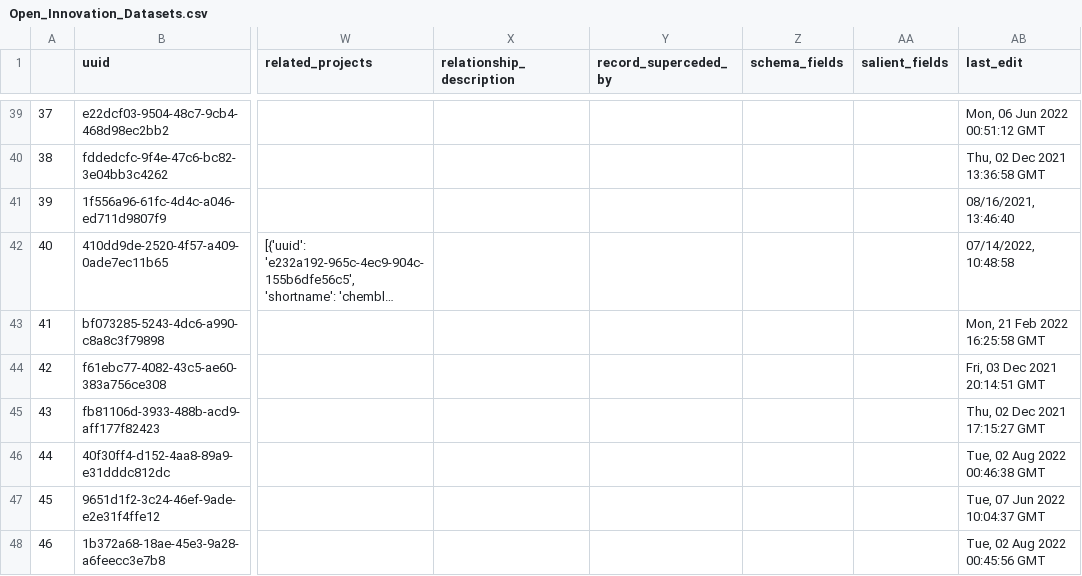
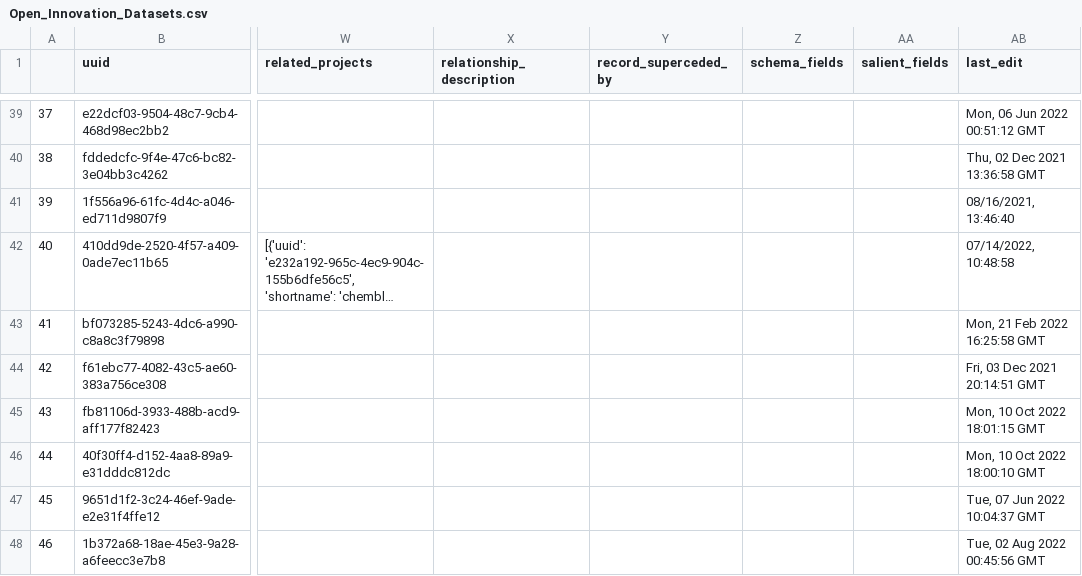
Before and after one commit to Innovation-Information-Initiative/Open-Innovation-Dataset-Index, a CSV file: index_archive/Open_Innovation_Datasets.csv, drawn as a sheet; only a part is shown, gaps mark what is left out; long unchanged cells end in …; the diff names each change by its address in the sheet, - before the commit and + after, or states it on an @@ line.

```diff
--- a/index_archive/Open_Innovation_Datasets.csv
+++ b/index_archive/Open_Innovation_Datasets.csv
-AB45 (last_edit): Thu, 02 Dec 2021 17:15:27 GMT
+AB45 (last_edit): Mon, 10 Oct 2022 18:01:15 GMT
-AB46 (last_edit): Tue, 02 Aug 2022 00:46:38 GMT
+AB46 (last_edit): Mon, 10 Oct 2022 18:00:10 GMT
```
Also changed, not shown: 2 other files.
